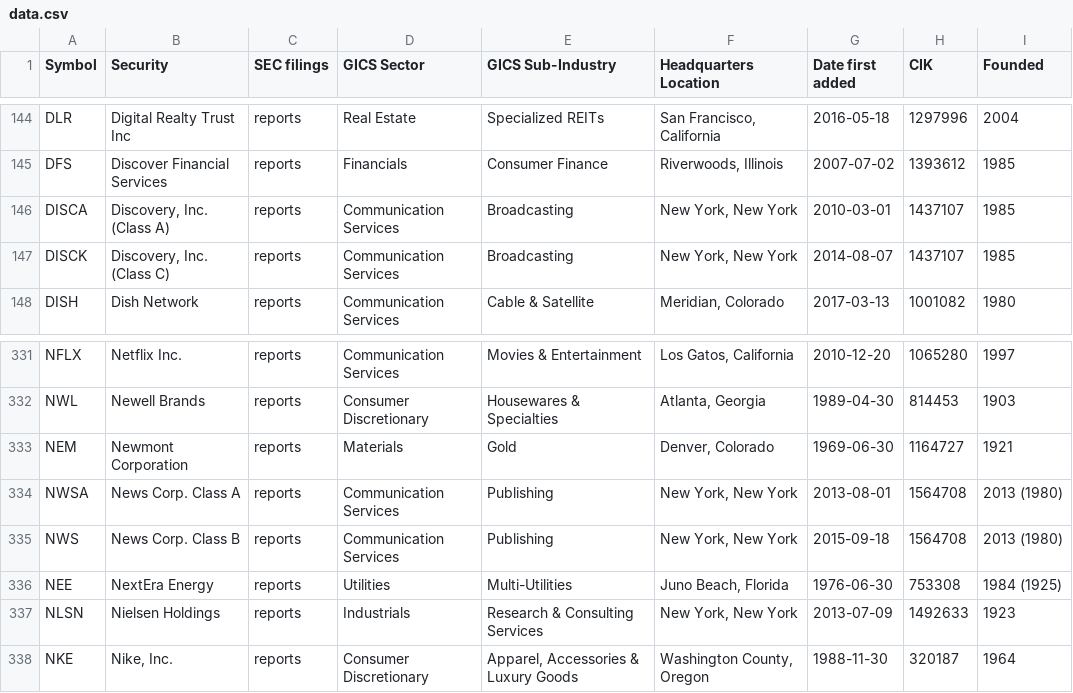
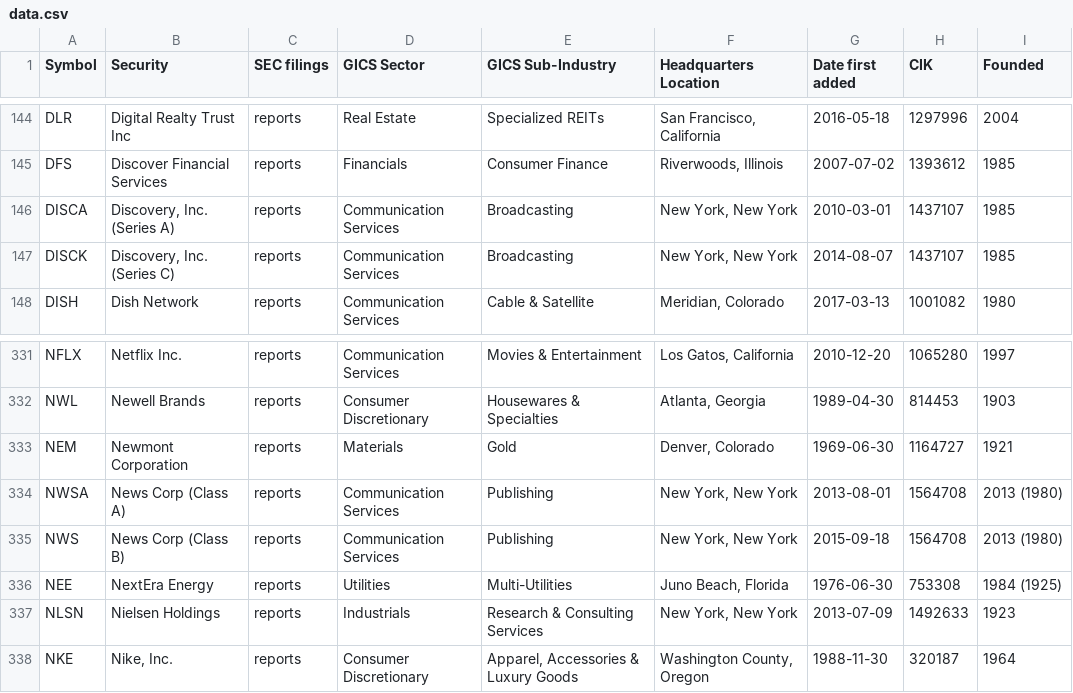
Before and after one commit to dylanroy/sandp500-dataset, a CSV file: data.csv, drawn as a sheet; only a part is shown, gaps mark what is left out.

Commit message:
Latest data: Sat Jan 30 04:08:22 UTC 2021

```diff
--- a/data.csv
+++ b/data.csv
@@ -145,4 +145,4 @@ DLR,Digital Realty Trust Inc,reports,Real Estate,Specialized REITs,"San Francisc
 DFS,Discover Financial Services,reports,Financials,Consumer Finance,"Riverwoods, Illinois",2007-07-02,1393612,1985
-DISCA,"Discovery, Inc. (Class A)",reports,Communication Services,Broadcasting,"New York, New York",2010-03-01,1437107,1985
-DISCK,"Discovery, Inc. (Class C)",reports,Communication Services,Broadcasting,"New York, New York",2014-08-07,1437107,1985
+DISCA,"Discovery, Inc. (Series A)",reports,Communication Services,Broadcasting,"New York, New York",2010-03-01,1437107,1985
+DISCK,"Discovery, Inc. (Series C)",reports,Communication Services,Broadcasting,"New York, New York",2014-08-07,1437107,1985
 DISH,Dish Network,reports,Communication Services,Cable & Satellite,"Meridian, Colorado",2017-03-13,1001082,1980
@@ -333,4 +333,4 @@ NWL,Newell Brands,reports,Consumer Discretionary,Housewares & Specialties,"Atlan
 NEM,Newmont Corporation,reports,Materials,Gold,"Denver, Colorado",1969-06-30,1164727,1921
-NWSA,News Corp. Class A,reports,Communication Services,Publishing,"New York, New York",2013-08-01,1564708,2013 (1980)
-NWS,News Corp. Class B,reports,Communication Services,Publishing,"New York, New York",2015-09-18,1564708,2013 (1980)
+NWSA,News Corp (Class A),reports,Communication Services,Publishing,"New York, New York",2013-08-01,1564708,2013 (1980)
+NWS,News Corp (Class B),reports,Communication Services,Publishing,"New York, New York",2015-09-18,1564708,2013 (1980)
 NEE,NextEra Energy,reports,Utilities,Multi-Utilities,"Juno Beach, Florida",1976-06-30,753308,1984 (1925)
```
